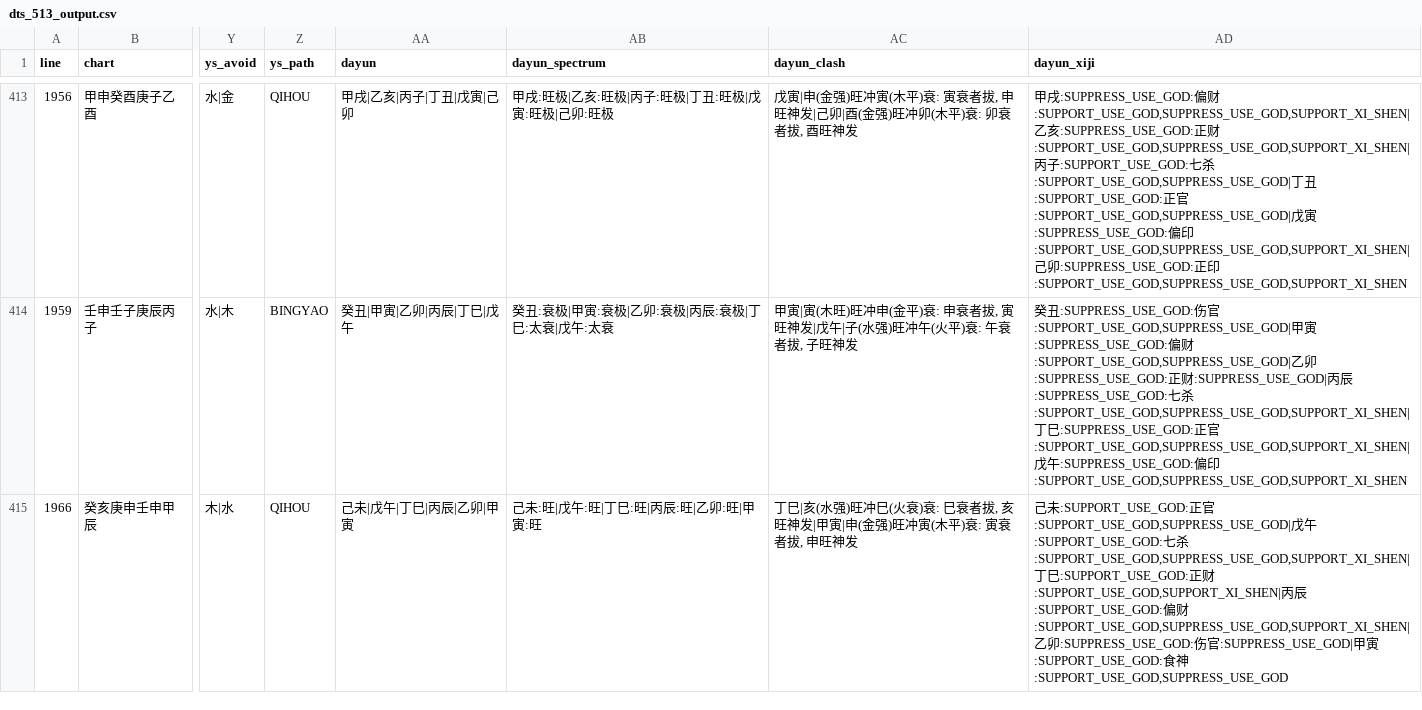
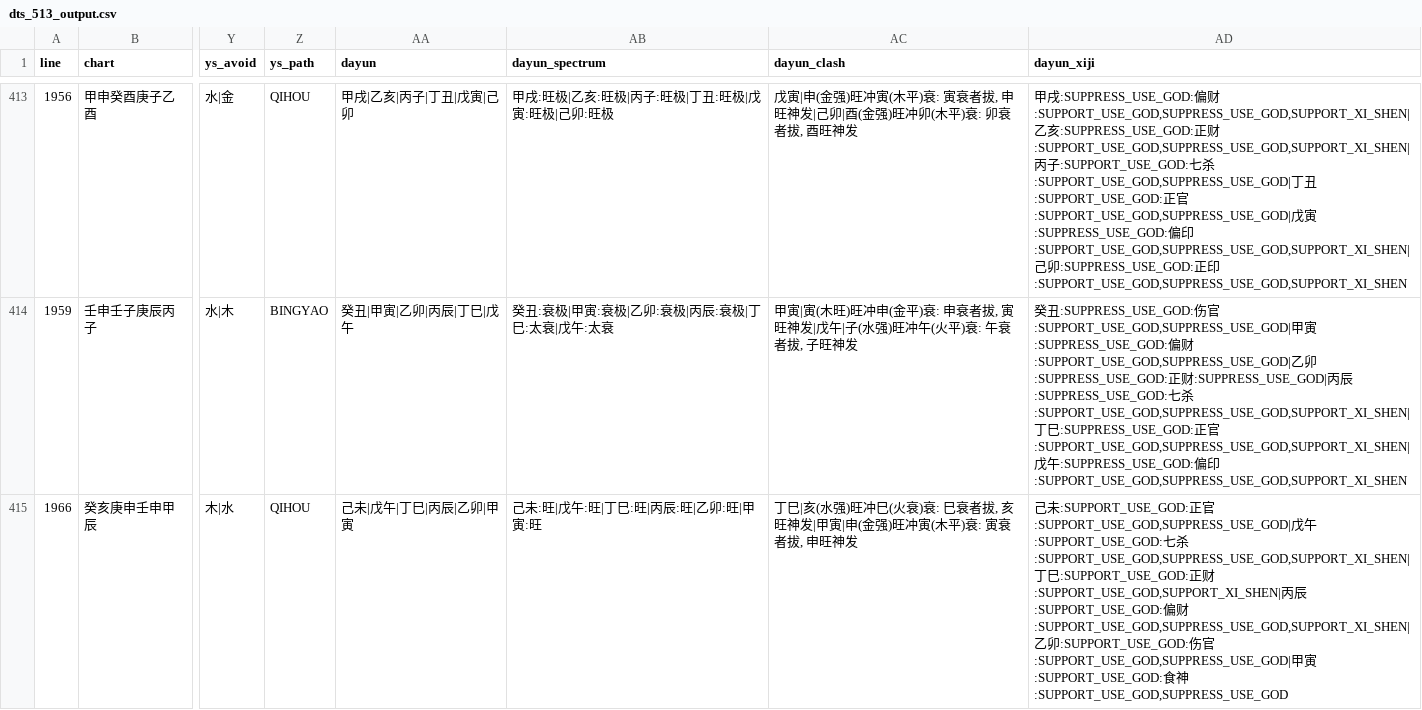
Before and after one commit to ZQMMING/wisdom, a CSV file: scripts/dts_513_output.csv, drawn as a sheet; only a part is shown, gaps mark what is left out; the diff covers the shown part only; the diff names each change by its address in the sheet, - before the commit and + after, or states it on an @@ line.

```diff
--- a/scripts/dts_513_output.csv
+++ b/scripts/dts_513_output.csv
-AD415 (dayun_xiji): …乙卯:SUPPRESS_USE_GOD:伤官:SUPPRESS_USE_GOD|甲寅…
+AD415 (dayun_xiji): …乙卯:SUPPORT_USE_GOD:伤官:SUPPORT_USE_GOD,SUPPRESS_USE_GOD|甲寅…
```
Also changed, not shown: 11 edited cells elsewhere in this file, 4 other files.
